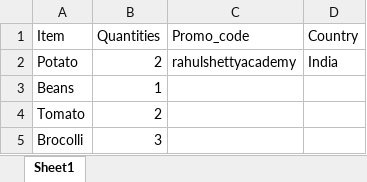
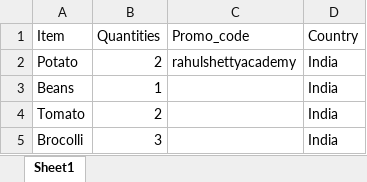
Before and after one commit to krsanu078/GreenCartOrder, an Excel workbook: GreenCartOrder.xlsx, sheet Sheet1, drawn as a sheet; values as stored, in another font and other column widths than the file's, no borders; the diff names each change by its address in the sheet, - before the commit and + after, or states it on an @@ line.

```diff
--- a/GreenCartOrder.xlsx (sheet Sheet1)
+++ b/GreenCartOrder.xlsx (sheet Sheet1)
-D3:D5 (Country): (empty)
+D3:D5 (Country): India
```
Also changed, not shown: 1 other file.
